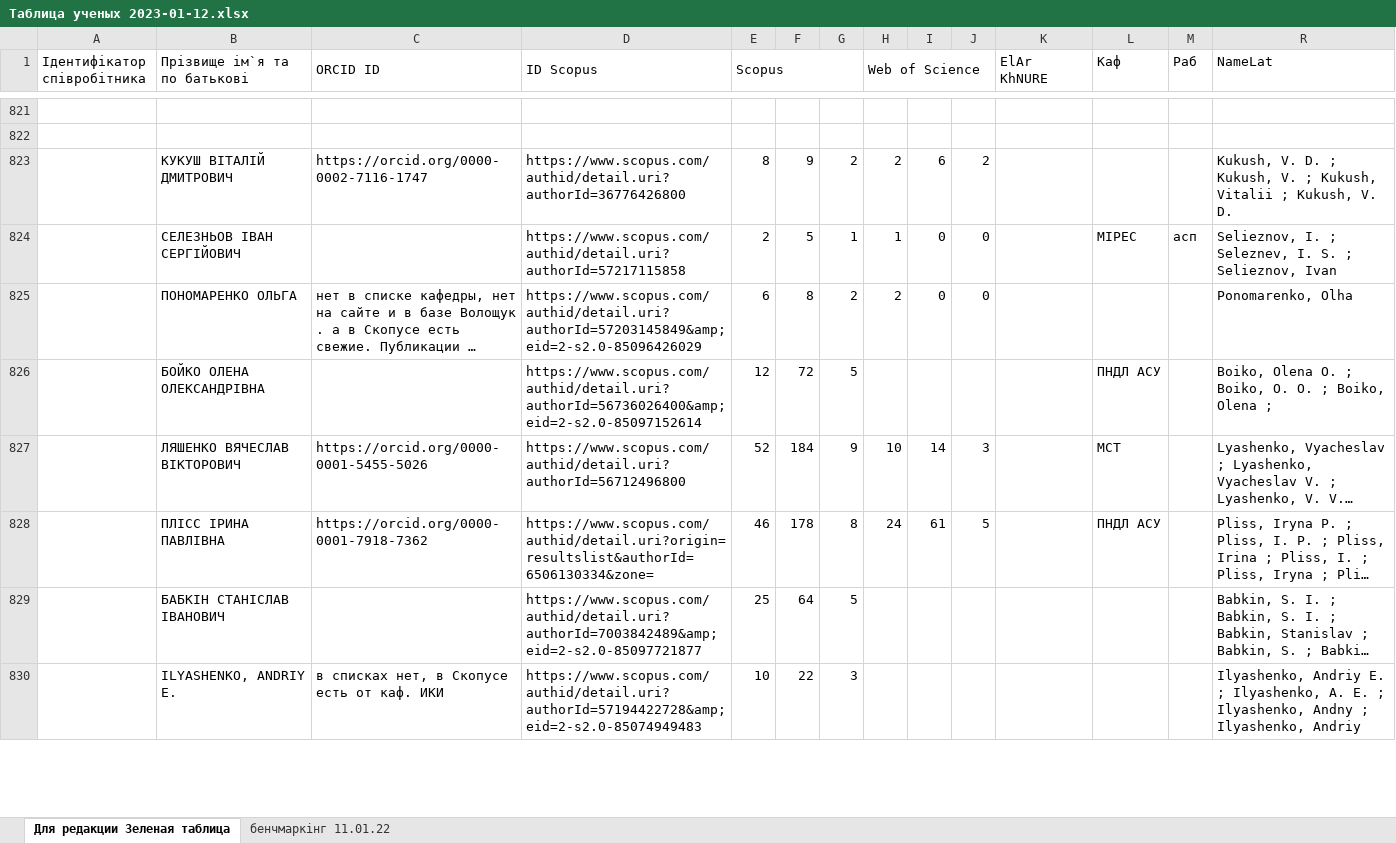
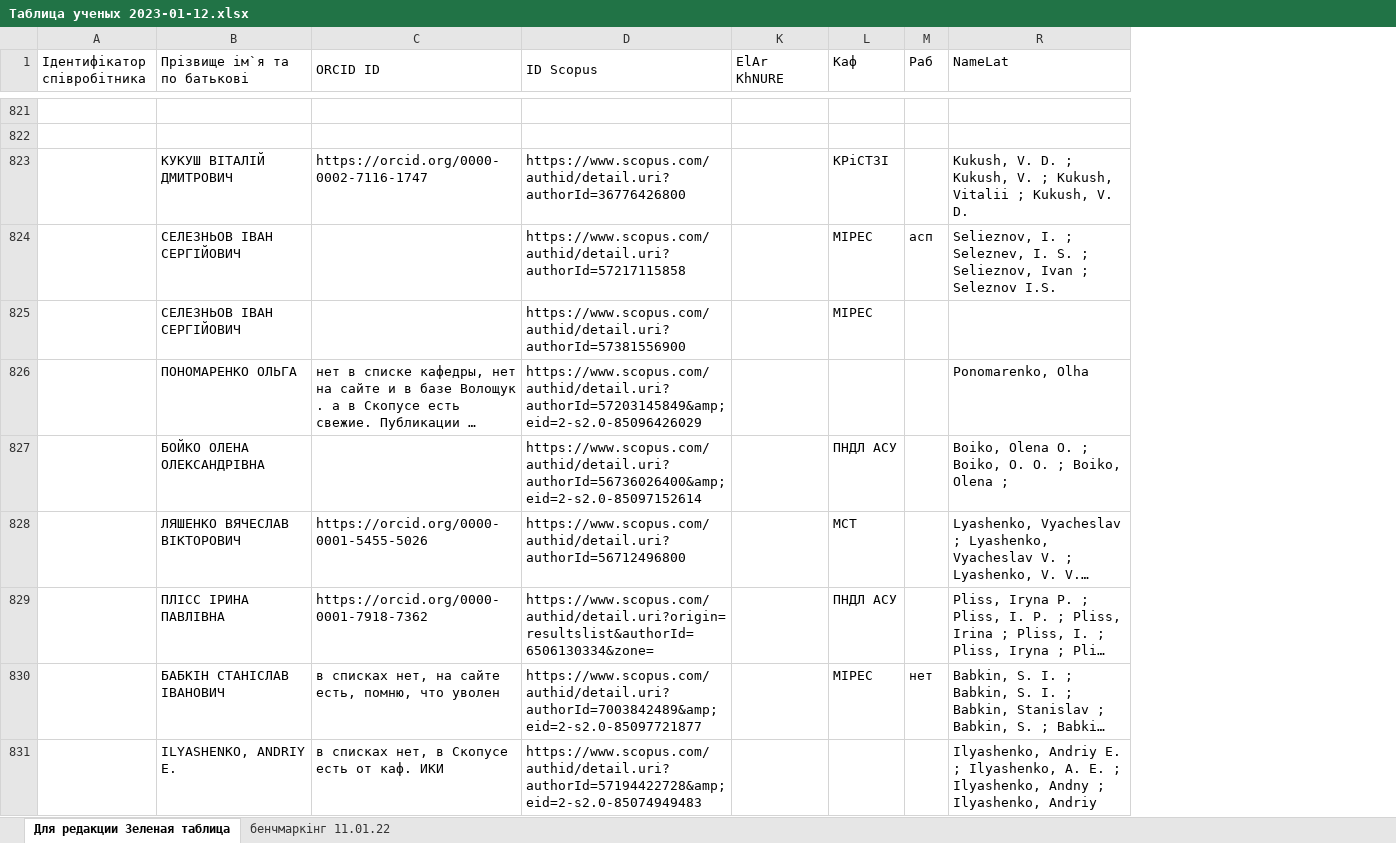
Before and after one commit to Ku-Gaskar/Scientometric-Bases, an Excel workbook: Data/Таблица ученых 2023-01-12.xlsx, sheet Для редакции Зеленая таблица, drawn as a sheet; only a part is shown, gaps mark what is left out; long unchanged cells end in …; values as stored, in another font and other column widths than the file's, no cell formats; charts and pictures not drawn; removed rows and columns are numbered as before the commit, all else as after; rows hold the shown columns only; the diff covers the shown part only; the diff names each change by its address in the sheet, - before the commit and + after, or states it on an @@ line.

```diff
--- a/Data/Таблица ученых 2023-01-12.xlsx (sheet Для редакции Зеленая таблица)
+++ b/Data/Таблица ученых 2023-01-12.xlsx (sheet Для редакции Зеленая таблица)
@@ column E (Scopus) hidden, rows 823-830: 8 | 2 | 6 | 12 | 52 | 46 | 25 | 10 @@
@@ column F hidden, rows 823-830: 9 | 5 | 8 | 72 | 184 | 178 | 64 | 22 @@
@@ column G hidden, rows 823-830: 2 | 1 | 2 | 5 | 9 | 8 | 5 | 3 @@
@@ column H (Web of Science) hidden, rows 823-828: 2 | 1 | 2 |  | 10 | 24 @@
@@ column I hidden, rows 823-828: 6 | 0 | 0 |  | 14 | 61 @@
@@ column J hidden, rows 823-828: 2 | 0 | 0 |  | 3 | 5 @@
-L823 (Каф): (empty)
+L823 (Каф): КРіСТЗІ
-R824 (NameLat): …Selieznov, Ivan
+R824 (NameLat): …Selieznov, Ivan ; Seleznov I.S.
+row 825:  | СЕЛЕЗНЬОВ ІВАН СЕРГІЙОВИЧ |  | https://www.scopus.com/authid/detail.uri?authorId=57381556900 |  | МІРЕС
-C830 (ORCID ID): (empty)
+C830 (ORCID ID): в списках нет, на сайте есть, помню, что уволен
-L830 (Каф): (empty)
+L830 (Каф): МІРЕС
-M830 (Раб): (empty)
+M830 (Раб): нет
```
Also changed, not shown: 5 added rows, 13 removed rows and 47 edited cells elsewhere in this sheet, cell formats, hidden cells, charts or pictures.
